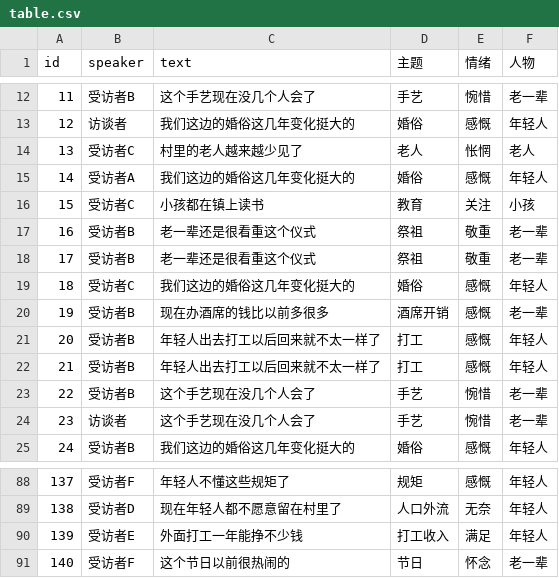
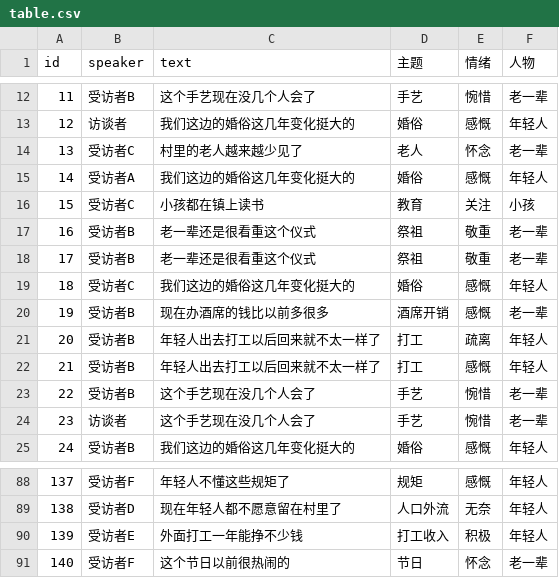
Before and after one commit to dzhuo801-spec/interview-analysis, a CSV file: src/ai/table.csv, drawn as a sheet; only a part is shown, gaps mark what is left out; the diff covers the shown part only.

```diff
--- a/src/ai/table.csv
+++ b/src/ai/table.csv
@@ -13,3 +13,3 @@
 12,访谈者,我们这边的婚俗这几年变化挺大的,婚俗,感慨,年轻人
-13,受访者C,村里的老人越来越少见了,老人,怅惘,老人
+13,受访者C,村里的老人越来越少见了,老人,怀念,老一辈
 14,受访者A,我们这边的婚俗这几年变化挺大的,婚俗,感慨,年轻人
@@ -20,3 +20,3 @@
 19,受访者B,现在办酒席的钱比以前多很多,酒席开销,感慨,老一辈
-20,受访者B,年轻人出去打工以后回来就不太一样了,打工,感慨,年轻人
+20,受访者B,年轻人出去打工以后回来就不太一样了,打工,疏离,年轻人
 21,受访者B,年轻人出去打工以后回来就不太一样了,打工,感慨,年轻人
@@ -89,3 +89,3 @@
 138,受访者D,现在年轻人都不愿意留在村里了,人口外流,无奈,年轻人
-139,受访者E,外面打工一年能挣不少钱,打工收入,满足,年轻人
+139,受访者E,外面打工一年能挣不少钱,打工收入,积极,年轻人
 140,受访者F,这个节日以前很热闹的,节日,怀念,老一辈
```
Also changed, not shown: 31 edited cells elsewhere in this file.
